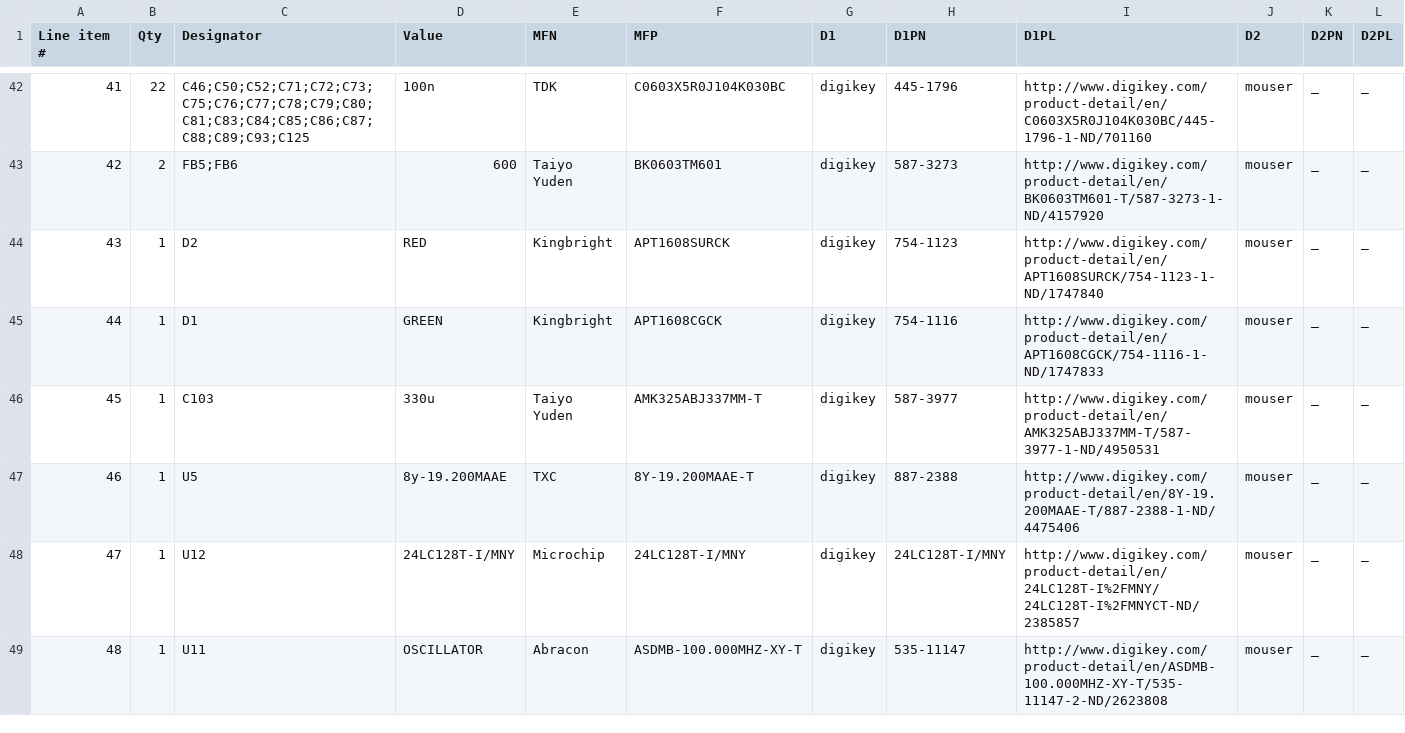
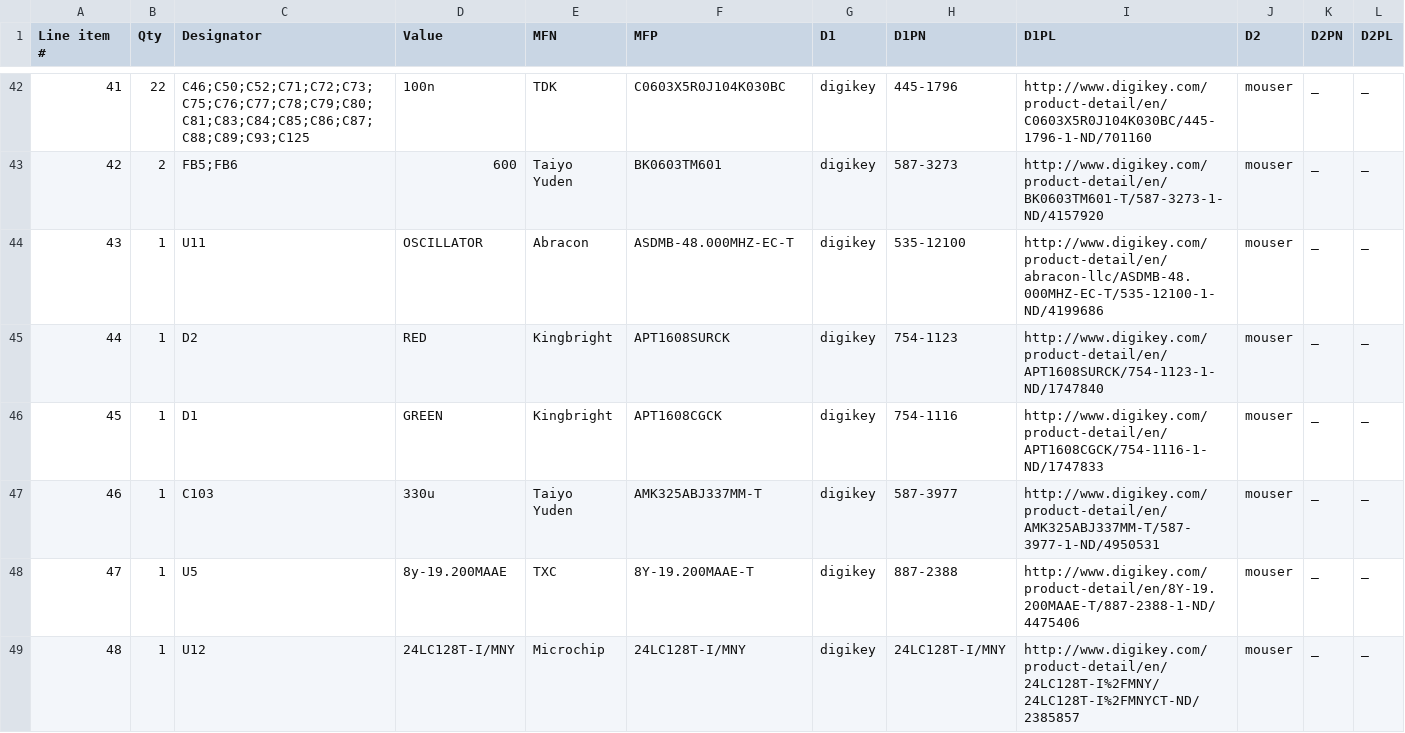
Before and after one commit to osrf/ovc, a CSV file: Harley/HarleyGhostRider/HarleyGhostRider.csv, drawn as a sheet; only a part is shown, gaps mark what is left out; removed rows and columns are numbered as before the commit, all else as after; the diff names each change by its address in the sheet, - before the commit and + after, or states it on an @@ line.

```diff
--- a/Harley/HarleyGhostRider/HarleyGhostRider.csv
+++ b/Harley/HarleyGhostRider/HarleyGhostRider.csv
+row 44: 43 | 1 | U11 | OSCILLATOR | Abracon | ASDMB-48.000MHZ-EC-T | digikey | 535-12100 | http://www.digikey.com/product-detail/en/abracon-llc/ASDMB-48.000MHZ-EC-T/535-12100-1-ND/4199686 | mouser | _ | _
@@ column A (Line item #) renumbered between rows 45 and 49 @@
-row 49: 48 | 1 | U11 | OSCILLATOR | Abracon | ASDMB-100.000MHZ-XY-T | digikey | 535-11147 | http://www.digikey.com/product-detail/en/ASDMB-100.000MHZ-XY-T/535-11147-2-ND/2623808 | mouser | _ | _
```
Also changed, not shown: 9 other files.
